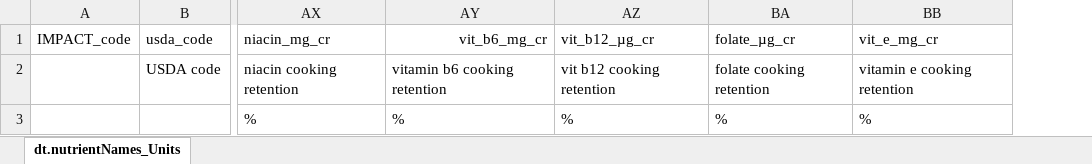
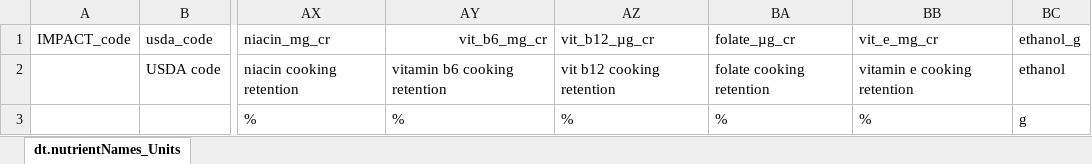
Before and after one commit to GeraldCNelson/nutmod, an Excel workbook: data-raw/NutrientData/nutrientNames_Units.xlsx, sheet dt.nutrientNames_Units, drawn as a sheet; only a part is shown, gaps mark what is left out; values as stored, in another font and other column widths than the file's, no borders; the diff names each change by its address in the sheet, - before the commit and + after, or states it on an @@ line.

```diff
--- a/data-raw/NutrientData/nutrientNames_Units.xlsx (sheet dt.nutrientNames_Units)
+++ b/data-raw/NutrientData/nutrientNames_Units.xlsx (sheet dt.nutrientNames_Units)
+column BC (ethanol_g), rows 2-3: ethanol | g
```
Also changed, not shown: data-raw/NutrientData/NutrientCodeLookup.xlsx, 29 other files.
